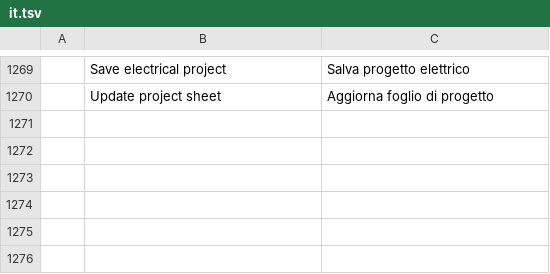
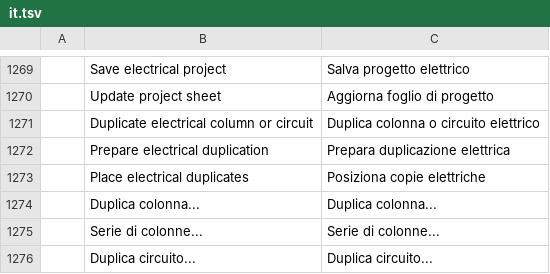
Before and after one commit to antonio-c78/cadcraft-elettrico, a TSV file: crates/ui-egui/src/i18n/it.tsv, drawn as a sheet; only a part is shown, gaps mark what is left out; the diff names each change by its address in the sheet, - before the commit and + after, or states it on an @@ line.

```diff
--- a/crates/ui-egui/src/i18n/it.tsv
+++ b/crates/ui-egui/src/i18n/it.tsv
+row 1271:  | Duplicate electrical column or circuit | Duplica colonna o circuito elettrico
+row 1272:  | Prepare electrical duplication | Prepara duplicazione elettrica
+row 1273:  | Place electrical duplicates | Posiziona copie elettriche
+row 1274:  | Duplica colonna... | Duplica colonna...
+row 1275:  | Serie di colonne... | Serie di colonne...
+row 1276:  | Duplica circuito... | Duplica circuito...
```
Also changed, not shown: crates/ui-egui/src/i18n/uk.tsv, 22 other files.
